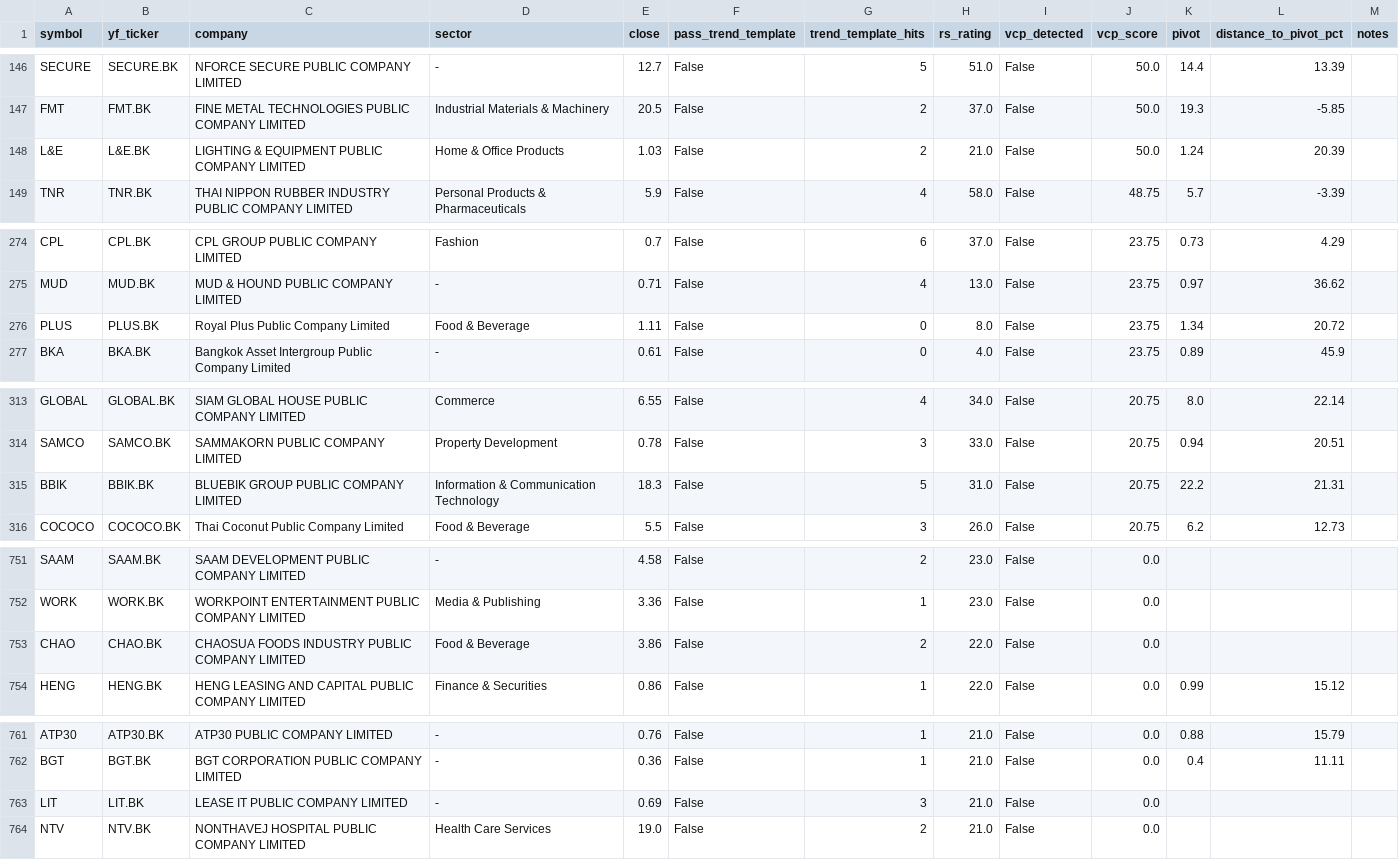
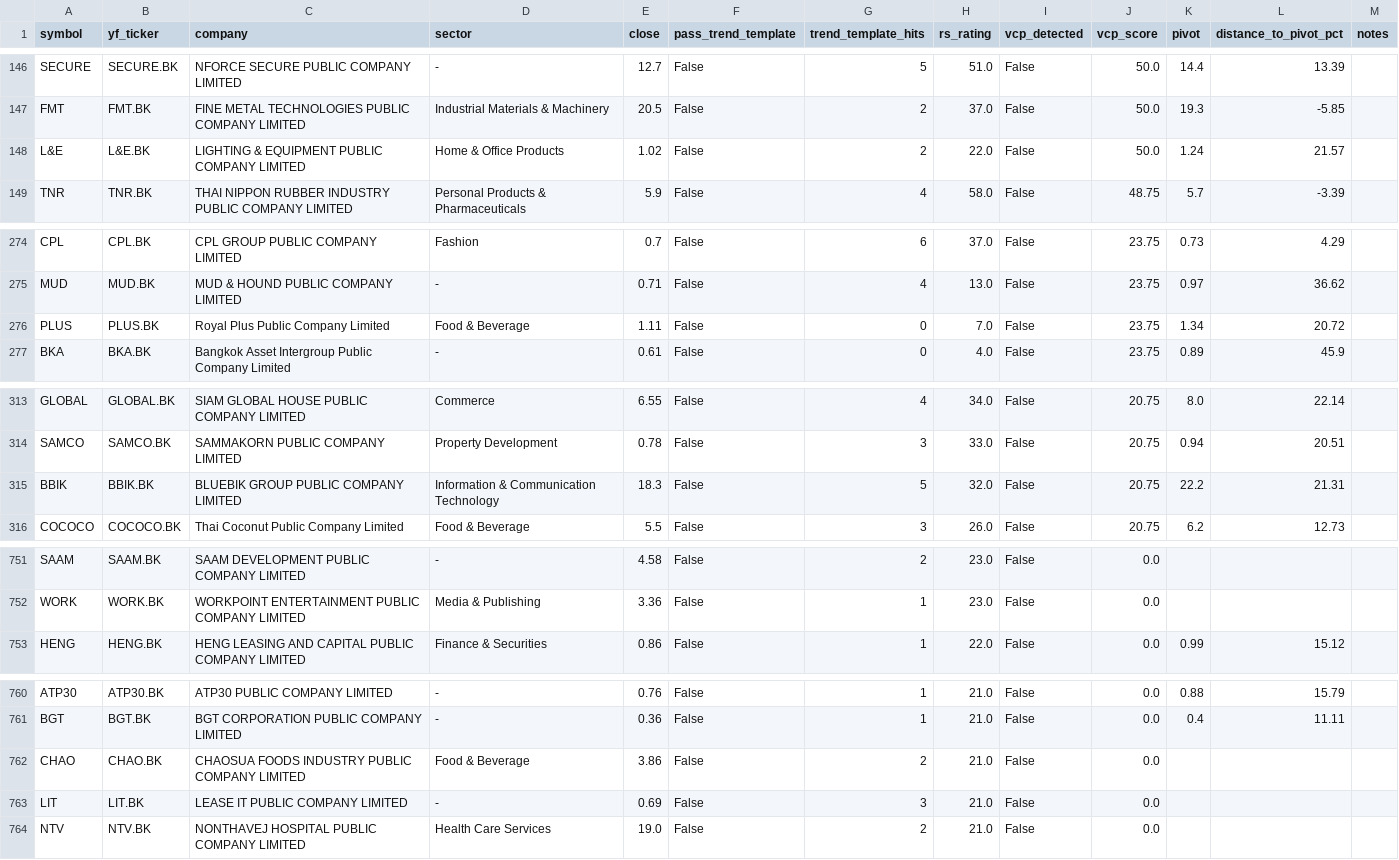
Before and after one commit to ghiatu/set-thailand-screener-VCP, a CSV file: thailand_screen_results.csv, drawn as a sheet; only a part is shown, gaps mark what is left out; the diff covers the shown part only.

```diff
--- a/thailand_screen_results.csv
+++ b/thailand_screen_results.csv
@@ -147,3 +147,3 @@ SECURE,SECURE.BK,NFORCE SECURE PUBLIC COMPANY LIMITED,-,12.7,False,5,51.0,False,
 FMT,FMT.BK,FINE METAL TECHNOLOGIES PUBLIC COMPANY LIMITED,Industrial Materials & Machinery,20.5,False,2,37.0,False,50.0,19.3,-5.85,
-L&E,L&E.BK,LIGHTING & EQUIPMENT PUBLIC COMPANY LIMITED,Home & Office Products,1.03,False,2,21.0,False,50.0,1.24,20.39,
+L&E,L&E.BK,LIGHTING & EQUIPMENT PUBLIC COMPANY LIMITED,Home & Office Products,1.02,False,2,22.0,False,50.0,1.24,21.57,
 TNR,TNR.BK,THAI NIPPON RUBBER INDUSTRY PUBLIC COMPANY LIMITED,Personal Products & Pharmaceuticals,5.9,False,4,58.0,False,48.75,5.7,-3.39,
@@ -275,3 +275,3 @@ CPL,CPL.BK,CPL GROUP PUBLIC COMPANY LIMITED,Fashion,0.7,False,6,37.0,False,23.75
 MUD,MUD.BK,MUD & HOUND PUBLIC COMPANY LIMITED,-,0.71,False,4,13.0,False,23.75,0.97,36.62,
-PLUS,PLUS.BK,Royal Plus Public Company Limited,Food & Beverage,1.11,False,0,8.0,False,23.75,1.34,20.72,
+PLUS,PLUS.BK,Royal Plus Public Company Limited,Food & Beverage,1.11,False,0,7.0,False,23.75,1.34,20.72,
 BKA,BKA.BK,Bangkok Asset Intergroup Public Company Limited,-,0.61,False,0,4.0,False,23.75,0.89,45.9,
@@ -314,3 +314,3 @@ GLOBAL,GLOBAL.BK,SIAM GLOBAL HOUSE PUBLIC COMPANY LIMITED,Commerce,6.55,False,4,
 SAMCO,SAMCO.BK,SAMMAKORN PUBLIC COMPANY LIMITED,Property Development,0.78,False,3,33.0,False,20.75,0.94,20.51,
-BBIK,BBIK.BK,BLUEBIK GROUP PUBLIC COMPANY LIMITED,Information & Communication Technology,18.3,False,5,31.0,False,20.75,22.2,21.31,
+BBIK,BBIK.BK,BLUEBIK GROUP PUBLIC COMPANY LIMITED,Information & Communication Technology,18.3,False,5,32.0,False,20.75,22.2,21.31,
 COCOCO,COCOCO.BK,Thai Coconut Public Company Limited,Food & Beverage,5.5,False,3,26.0,False,20.75,6.2,12.73,
@@ -752,3 +752,2 @@ SAAM,SAAM.BK,SAAM DEVELOPMENT PUBLIC COMPANY LIMITED,-,4.58,False,2,23.0,False,0
 WORK,WORK.BK,WORKPOINT ENTERTAINMENT PUBLIC COMPANY LIMITED,Media & Publishing,3.36,False,1,23.0,False,0.0,,,
-CHAO,CHAO.BK,CHAOSUA FOODS INDUSTRY PUBLIC COMPANY LIMITED,Food & Beverage,3.86,False,2,22.0,False,0.0,,,
 HENG,HENG.BK,HENG LEASING AND CAPITAL PUBLIC COMPANY LIMITED,Finance & Securities,0.86,False,1,22.0,False,0.0,0.99,15.12,
@@ -762,2 +761,3 @@ ATP30,ATP30.BK,ATP30 PUBLIC COMPANY LIMITED,-,0.76,False,1,21.0,False,0.0,0.88,1
 BGT,BGT.BK,BGT CORPORATION PUBLIC COMPANY LIMITED,-,0.36,False,1,21.0,False,0.0,0.4,11.11,
+CHAO,CHAO.BK,CHAOSUA FOODS INDUSTRY PUBLIC COMPANY LIMITED,Food & Beverage,3.86,False,2,21.0,False,0.0,,,
 LIT,LIT.BK,LEASE IT PUBLIC COMPANY LIMITED,-,0.69,False,3,21.0,False,0.0,,,
```
Also changed, not shown: 4 added rows, 4 removed rows and 1 edited cell elsewhere in this file.
